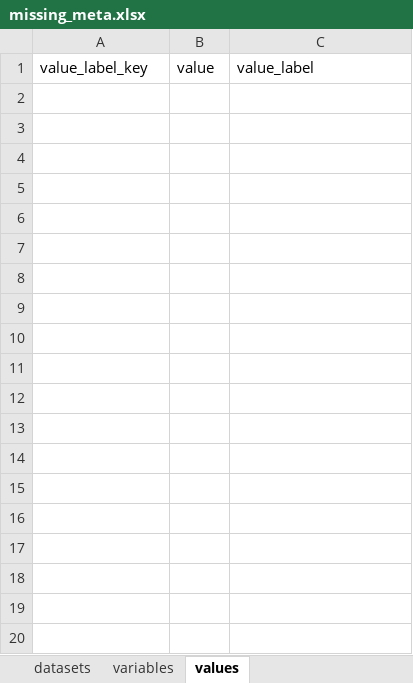
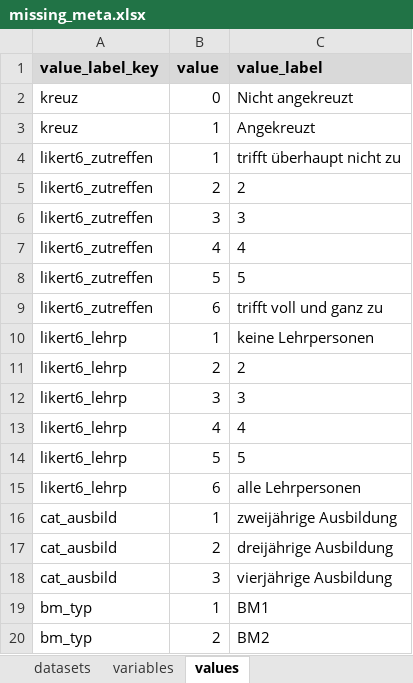
Before and after one commit to bildungsplanungZH/metaSABSEB, an Excel workbook: data/missing_meta/missing_meta.xlsx, sheet values, drawn as a sheet; only a part is shown; values as stored, in another font and other column widths than the file's, no borders; the diff covers the shown part only; the diff names each change by its address in the sheet, - before the commit and + after, or states it on an @@ line.

```diff
--- a/data/missing_meta/missing_meta.xlsx (sheet values)
+++ b/data/missing_meta/missing_meta.xlsx (sheet values)
@@ A1:C1 fill: none → #D9D9D9, bold: off → on @@
+row 2: kreuz | 0 | Nicht angekreuzt
+row 3: kreuz | 1 | Angekreuzt
+row 4: likert6_zutreffen | 1 | trifft überhaupt nicht zu
+row 5: likert6_zutreffen | 2 | 2
+row 6: likert6_zutreffen | 3 | 3
+row 7: likert6_zutreffen | 4 | 4
+row 8: likert6_zutreffen | 5 | 5
+row 9: likert6_zutreffen | 6 | trifft voll und ganz zu
+row 10: likert6_lehrp | 1 | keine Lehrpersonen
+row 11: likert6_lehrp | 2 | 2
+row 12: likert6_lehrp | 3 | 3
+row 13: likert6_lehrp | 4 | 4
+row 14: likert6_lehrp | 5 | 5
+row 15: likert6_lehrp | 6 | alle Lehrpersonen
+row 16: cat_ausbild | 1 | zweijährige Ausbildung
+row 17: cat_ausbild | 2 | dreijährige Ausbildung
+row 18: cat_ausbild | 3 | vierjährige Ausbildung
+row 19: bm_typ | 1 | BM1
+row 20: bm_typ | 2 | BM2
```
Also changed, not shown: 13 added rows elsewhere in this sheet, sheet variables, 1 other file.
